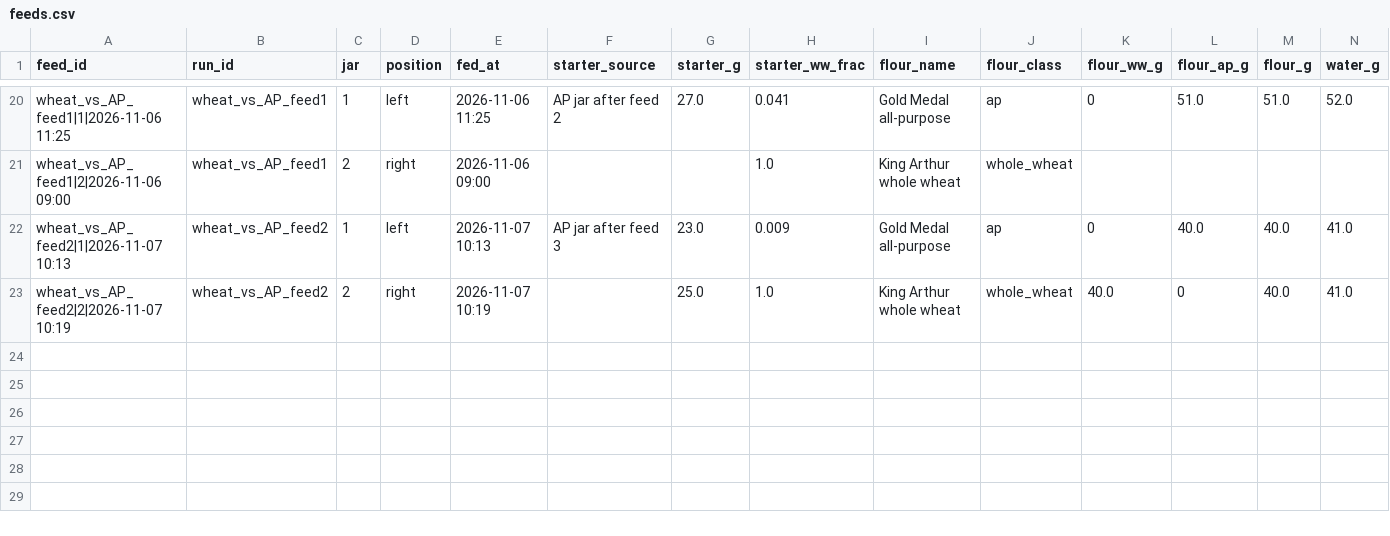
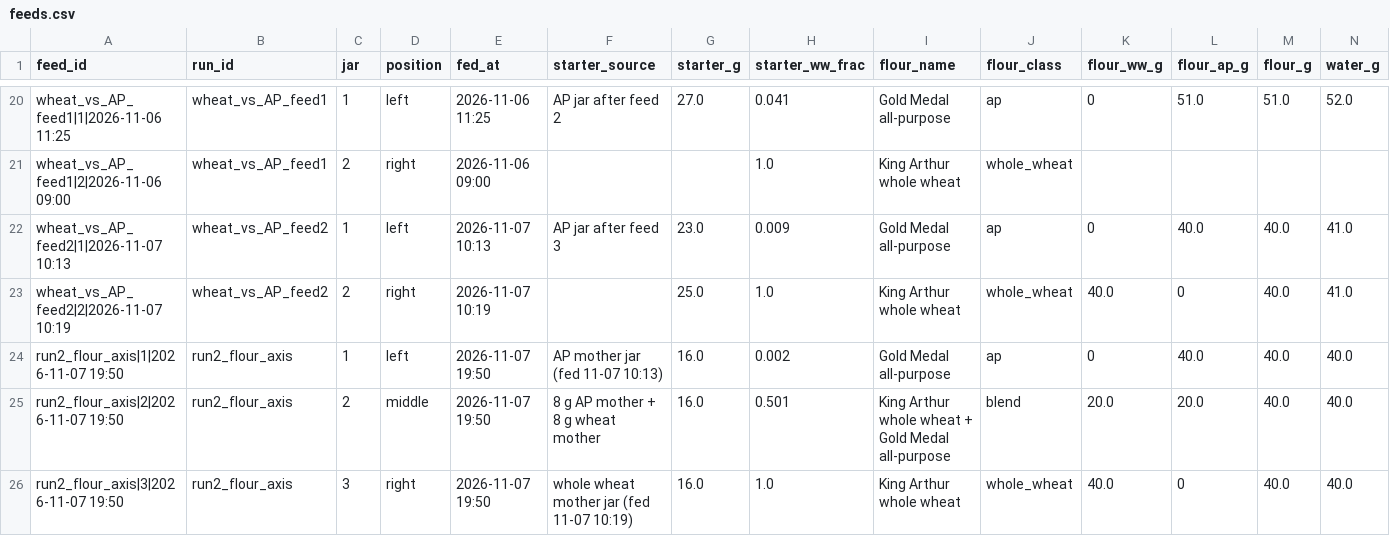
Before and after one commit to krisezra87/sourdough, a CSV file: data/feeds.csv, drawn as a sheet; only a part is shown, gaps mark what is left out; rows hold the shown columns only; the diff names each change by its address in the sheet, - before the commit and + after, or states it on an @@ line.

```diff
--- a/data/feeds.csv
+++ b/data/feeds.csv
+row 24: run2_flour_axis|1|2026-11-07 19:50 | run2_flour_axis | 1 | left | 2026-11-07 19:50 | AP mother jar (fed 11-07 10:13) | 16.0 | 0.002 | Gold Medal all-purpose | ap | 0 | 40.0 | 40.0 | 40.0
+row 25: run2_flour_axis|2|2026-11-07 19:50 | run2_flour_axis | 2 | middle | 2026-11-07 19:50 | 8 g AP mother + 8 g wheat mother | 16.0 | 0.501 | King Arthur whole wheat + Gold Medal all-purpose | blend | 20.0 | 20.0 | 40.0 | 40.0
+row 26: run2_flour_axis|3|2026-11-07 19:50 | run2_flour_axis | 3 | right | 2026-11-07 19:50 | whole wheat mother jar (fed 11-07 10:19) | 16.0 | 1.0 | King Arthur whole wheat | whole_wheat | 40.0 | 0 | 40.0 | 40.0
```
Also changed, not shown: data/annotations.csv, data/cycles.csv, 2 other files.
